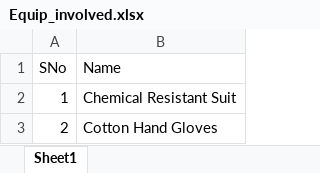
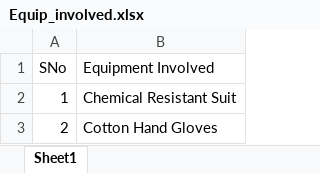
Before and after one commit to Giri1103r/shop_inventory_system, an Excel workbook: public/assets/documents/excel/sample_upload/Equip_involved.xlsx, sheet Sheet1, drawn as a sheet; values as stored, in another font and other column widths than the file's, no borders; the diff names each change by its address in the sheet, - before the commit and + after, or states it on an @@ line.

```diff
--- a/public/assets/documents/excel/sample_upload/Equip_involved.xlsx (sheet Sheet1)
+++ b/public/assets/documents/excel/sample_upload/Equip_involved.xlsx (sheet Sheet1)
-B1: Name
+B1: Equipment Involved
```
Also changed, not shown: public/assets/documents/excel/sample_upload/Checklist.xlsx, public/assets/documents/excel/sample_upload/PrecautionTaken.xlsx, 13 other files.
